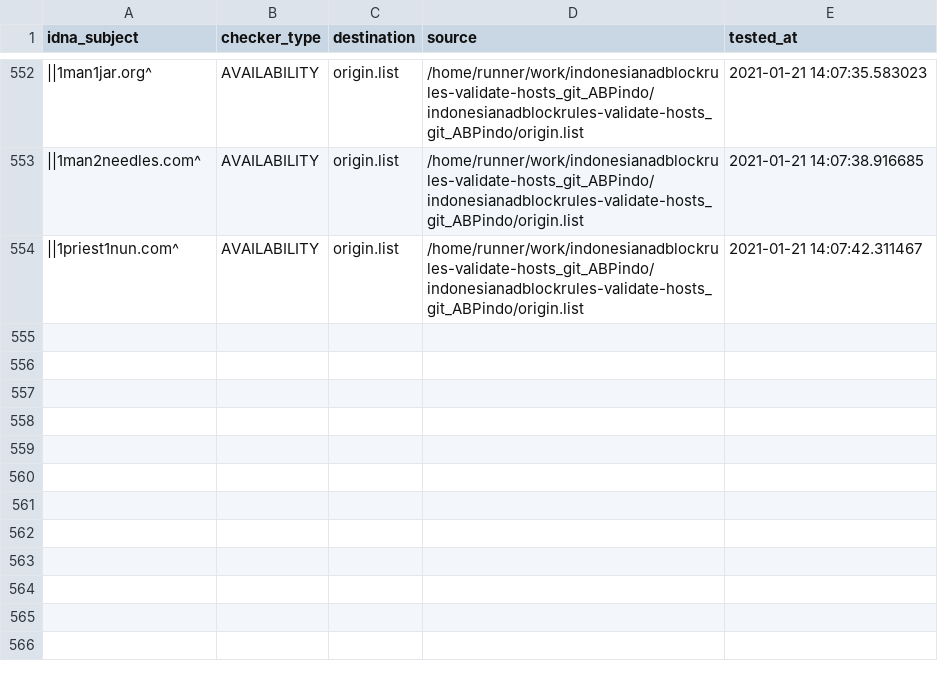
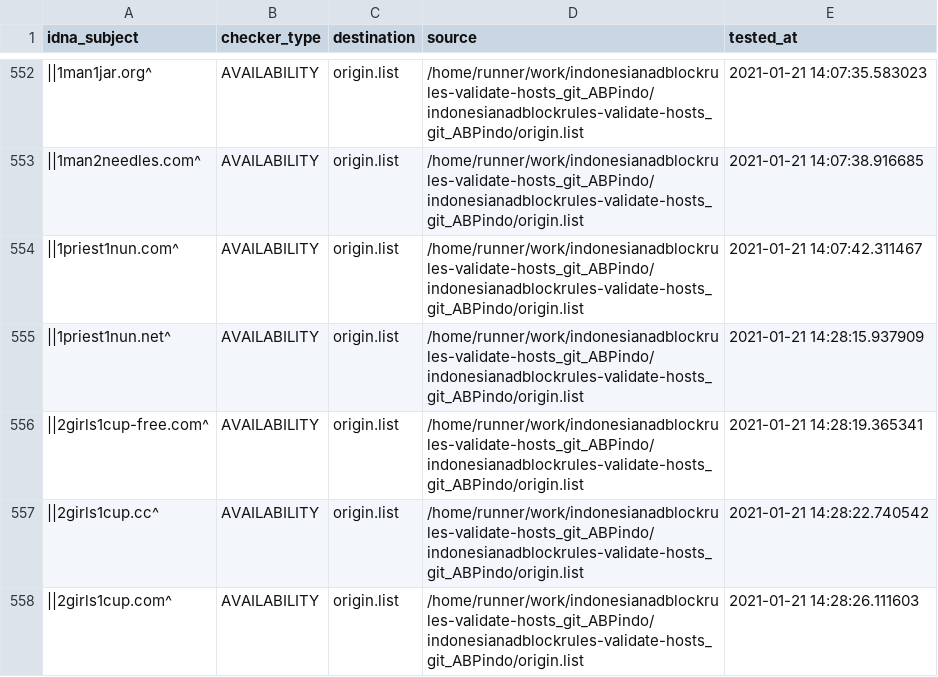
Before and after one commit to dead-hosts/indonesianadblockrules-validate-hosts_git_ABPindo, a CSV file: .pyfunceble/inactive.csv, drawn as a sheet; only a part is shown, gaps mark what is left out; the diff names each change by its address in the sheet, - before the commit and + after, or states it on an @@ line.

Commit message:
[Autosave][Dead-Hosts::indonesianadblockrules-validate-hosts_git_ABPindo]

```diff
--- a/.pyfunceble/inactive.csv
+++ b/.pyfunceble/inactive.csv
+row 555: ||1priest1nun.net^ | AVAILABILITY | origin.list | /home/runner/work/indonesianadblockrules-validate-hosts_git_ABPindo/indonesianadblockrules-validate-hosts_git_ABPindo/origin.list | 2021-01-21 14:28:15.937909
+row 556: ||2girls1cup-free.com^ | AVAILABILITY | origin.list | /home/runner/work/indonesianadblockrules-validate-hosts_git_ABPindo/indonesianadblockrules-validate-hosts_git_ABPindo/origin.list | 2021-01-21 14:28:19.365341
+row 557: ||2girls1cup.cc^ | AVAILABILITY | origin.list | /home/runner/work/indonesianadblockrules-validate-hosts_git_ABPindo/indonesianadblockrules-validate-hosts_git_ABPindo/origin.list | 2021-01-21 14:28:22.740542
+row 558: ||2girls1cup.com^ | AVAILABILITY | origin.list | /home/runner/work/indonesianadblockrules-validate-hosts_git_ABPindo/indonesianadblockrules-validate-hosts_git_ABPindo/origin.list | 2021-01-21 14:28:26.111603
```
Also changed, not shown: output/origin.list/continue.csv, 6 other files.
